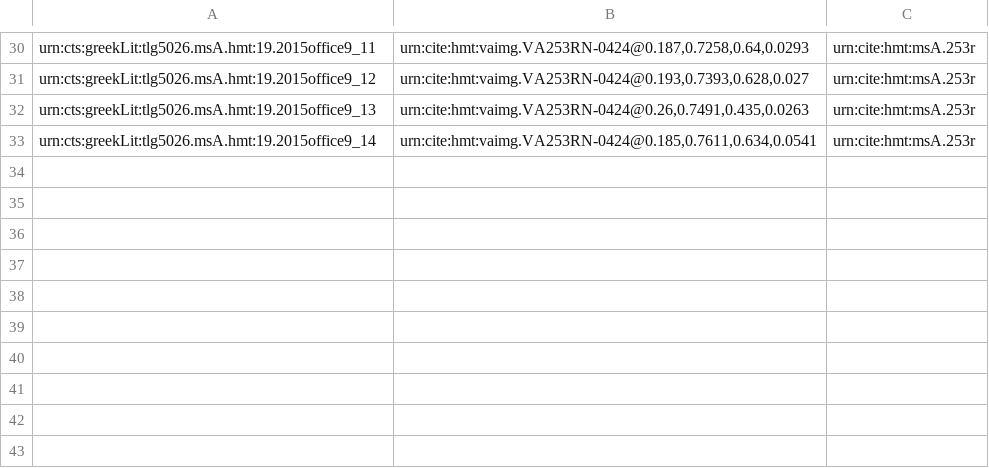
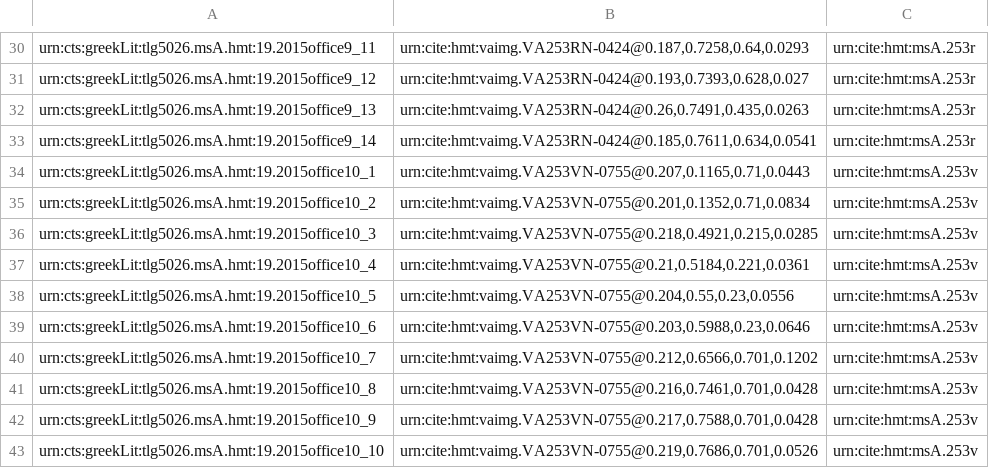
Before and after one commit to hmteditors/closed-venA-19, a CSV file: collections/venA-mainScholia.csv, drawn as a sheet; only a part is shown, gaps mark what is left out; the diff names each change by its address in the sheet, - before the commit and + after, or states it on an @@ line.

Commit message:
Update venA-mainScholia.csv
office 10

```diff
--- a/collections/venA-mainScholia.csv
+++ b/collections/venA-mainScholia.csv
+row 34: urn:cts:greekLit:tlg5026.msA.hmt:19.2015office10_1 | urn:cite:hmt:vaimg.VA253VN-0755@0.207,0.1165,0.71,0.0443 | urn:cite:hmt:msA.253v
+row 35: urn:cts:greekLit:tlg5026.msA.hmt:19.2015office10_2 | urn:cite:hmt:vaimg.VA253VN-0755@0.201,0.1352,0.71,0.0834 | urn:cite:hmt:msA.253v
+row 36: urn:cts:greekLit:tlg5026.msA.hmt:19.2015office10_3 | urn:cite:hmt:vaimg.VA253VN-0755@0.218,0.4921,0.215,0.0285 | urn:cite:hmt:msA.253v
+row 37: urn:cts:greekLit:tlg5026.msA.hmt:19.2015office10_4 | urn:cite:hmt:vaimg.VA253VN-0755@0.21,0.5184,0.221,0.0361 | urn:cite:hmt:msA.253v
+row 38: urn:cts:greekLit:tlg5026.msA.hmt:19.2015office10_5 | urn:cite:hmt:vaimg.VA253VN-0755@0.204,0.55,0.23,0.0556 | urn:cite:hmt:msA.253v
+row 39: urn:cts:greekLit:tlg5026.msA.hmt:19.2015office10_6 | urn:cite:hmt:vaimg.VA253VN-0755@0.203,0.5988,0.23,0.0646 | urn:cite:hmt:msA.253v
+row 40: urn:cts:greekLit:tlg5026.msA.hmt:19.2015office10_7 | urn:cite:hmt:vaimg.VA253VN-0755@0.212,0.6566,0.701,0.1202 | urn:cite:hmt:msA.253v
+row 41: urn:cts:greekLit:tlg5026.msA.hmt:19.2015office10_8 | urn:cite:hmt:vaimg.VA253VN-0755@0.216,0.7461,0.701,0.0428 | urn:cite:hmt:msA.253v
+row 42: urn:cts:greekLit:tlg5026.msA.hmt:19.2015office10_9 | urn:cite:hmt:vaimg.VA253VN-0755@0.217,0.7588,0.701,0.0428 | urn:cite:hmt:msA.253v
+row 43: urn:cts:greekLit:tlg5026.msA.hmt:19.2015office10_10 | urn:cite:hmt:vaimg.VA253VN-0755@0.219,0.7686,0.701,0.0526 | urn:cite:hmt:msA.253v
```
